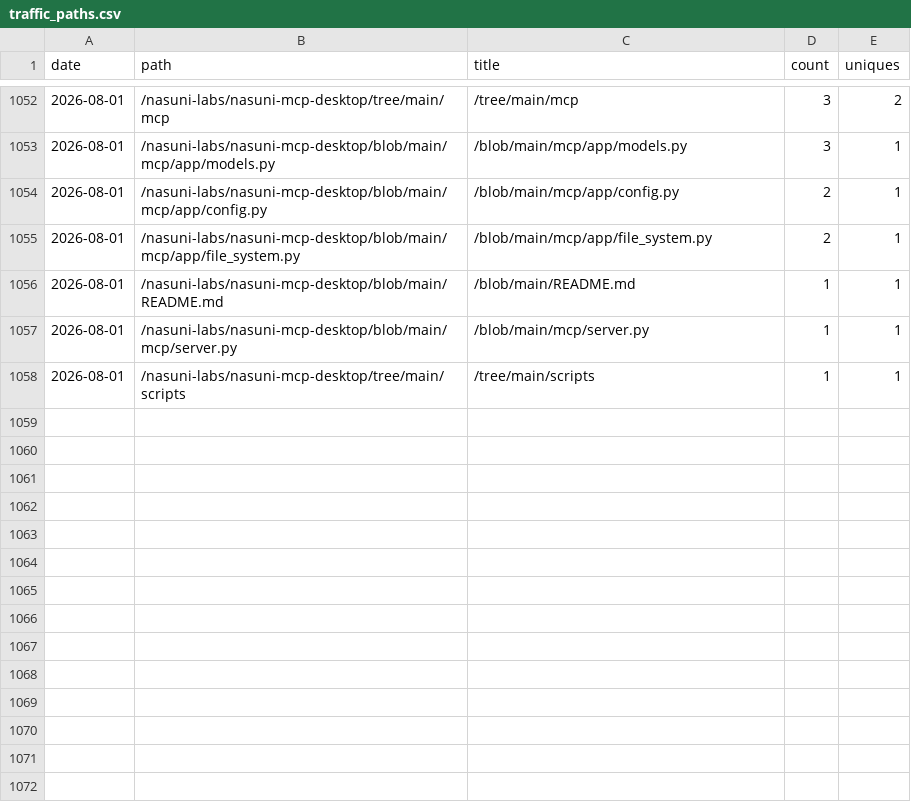
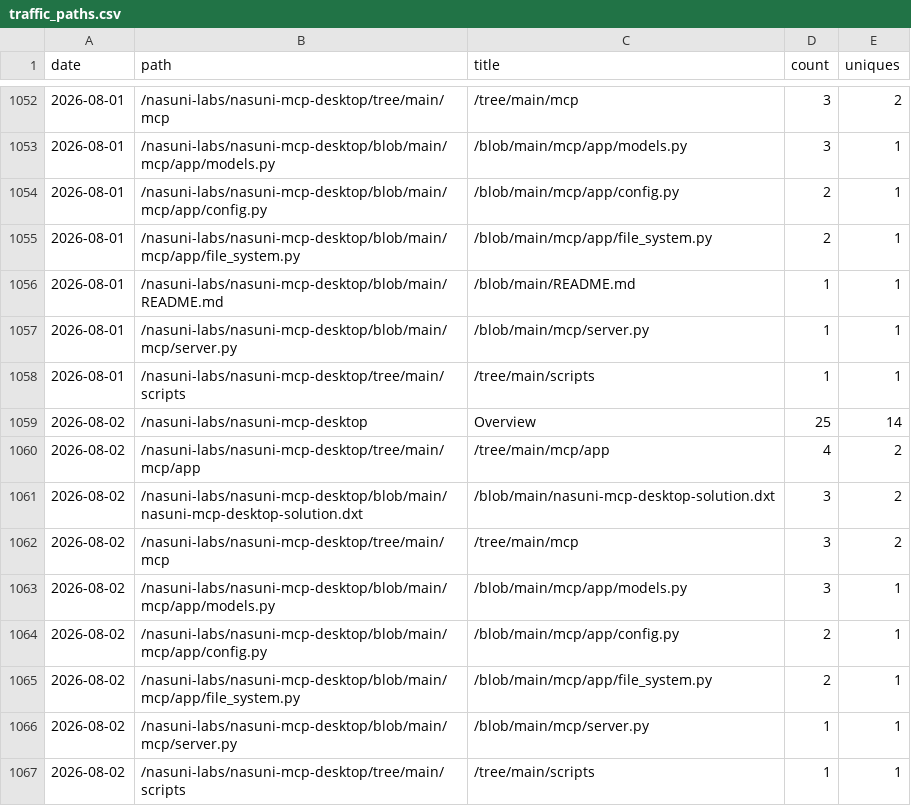
Before and after one commit to nasuni-labs/nasuni-mcp-desktop, a CSV file: data/traffic_paths.csv, drawn as a sheet; only a part is shown, gaps mark what is left out.

```diff
--- a/data/traffic_paths.csv
+++ b/data/traffic_paths.csv
@@ -1058 +1058,10 @@ date,path,title,count,uniques
 2026-08-01,/nasuni-labs/nasuni-mcp-desktop/tree/main/scripts,/tree/main/scripts,1,1
+2026-08-02,/nasuni-labs/nasuni-mcp-desktop,Overview,25,14
+2026-08-02,/nasuni-labs/nasuni-mcp-desktop/tree/main/mcp/app,/tree/main/mcp/app,4,2
+2026-08-02,/nasuni-labs/nasuni-mcp-desktop/blob/main/nasuni-mcp-desktop-solution.dxt,/blob/main/nasuni-mcp-desktop-solution.dxt,3,2
+2026-08-02,/nasuni-labs/nasuni-mcp-desktop/tree/main/mcp,/tree/main/mcp,3,2
+2026-08-02,/nasuni-labs/nasuni-mcp-desktop/blob/main/mcp/app/models.py,/blob/main/mcp/app/models.py,3,1
+2026-08-02,/nasuni-labs/nasuni-mcp-desktop/blob/main/mcp/app/config.py,/blob/main/mcp/app/config.py,2,1
+2026-08-02,/nasuni-labs/nasuni-mcp-desktop/blob/main/mcp/app/file_system.py,/blob/main/mcp/app/file_system.py,2,1
+2026-08-02,/nasuni-labs/nasuni-mcp-desktop/blob/main/mcp/server.py,/blob/main/mcp/server.py,1,1
+2026-08-02,/nasuni-labs/nasuni-mcp-desktop/tree/main/scripts,/tree/main/scripts,1,1
```
Also changed, not shown: data/traffic_clones.csv, data/traffic_referrers.csv, 1 other file.
